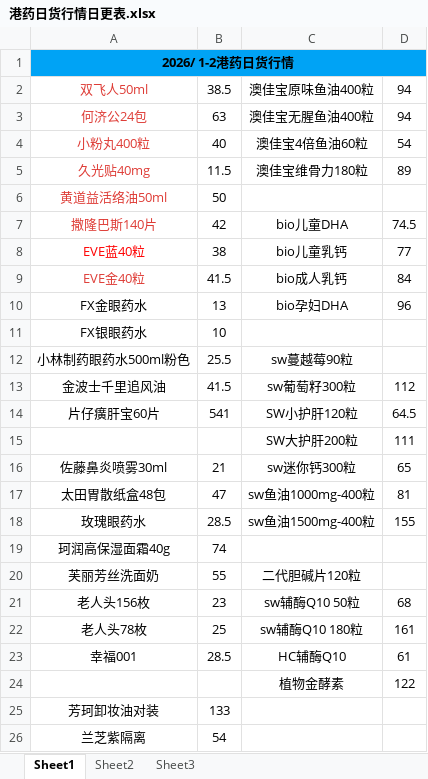
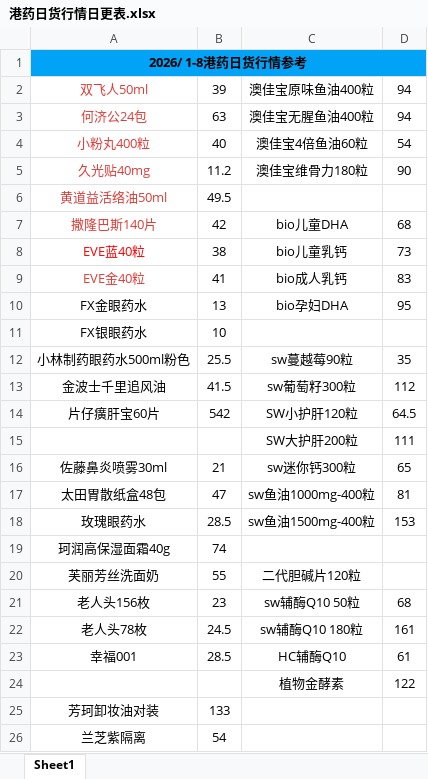
Before and after one commit to Chen-z-Sheng/loot-market-sheet-handler, an Excel workbook: 小鸭/港药日货行情日更表.xlsx, sheet Sheet1, drawn as a sheet; values as stored, in another font and other column widths than the file's, no borders; the diff names each change by its address in the sheet, - before the commit and + after, or states it on an @@ line.

```diff
--- a/小鸭/港药日货行情日更表.xlsx (sheet Sheet1)
+++ b/小鸭/港药日货行情日更表.xlsx (sheet Sheet1)
-sheet tab: Sheet2
-sheet tab: Sheet3
-A1: 2026/ 1-2港药日货行情
+A1: 2026/ 1-8港药日货行情参考
-B2: 38.5
+B2: 39
-B5: 11.5
+B5: 11.2
-D5: 89
+D5: 90
-B6: 50
+B6: 49.5
-D7: 74.5
+D7: 68
-D8: 77
+D8: 73
-B9: 41.5
+B9: 41
-D9: 84
+D9: 83
-D10: 96
+D10: 95
-D12: (empty)
+D12: 35
-B14: 541
+B14: 542
-D18: 155
+D18: 153
-B22: 25
+B22: 24.5
```
Also changed, not shown: 小鸭/美妆戴森电玩行情日更临时表.xlsx, 2 other files.
